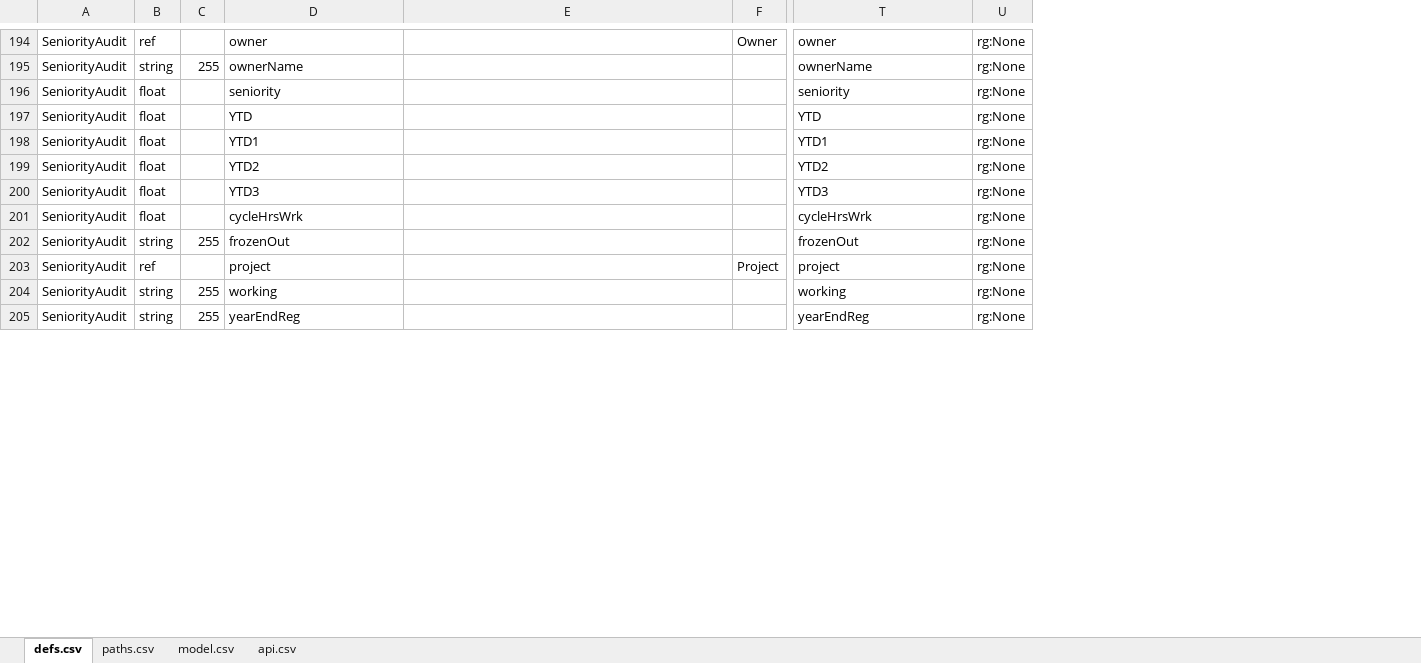
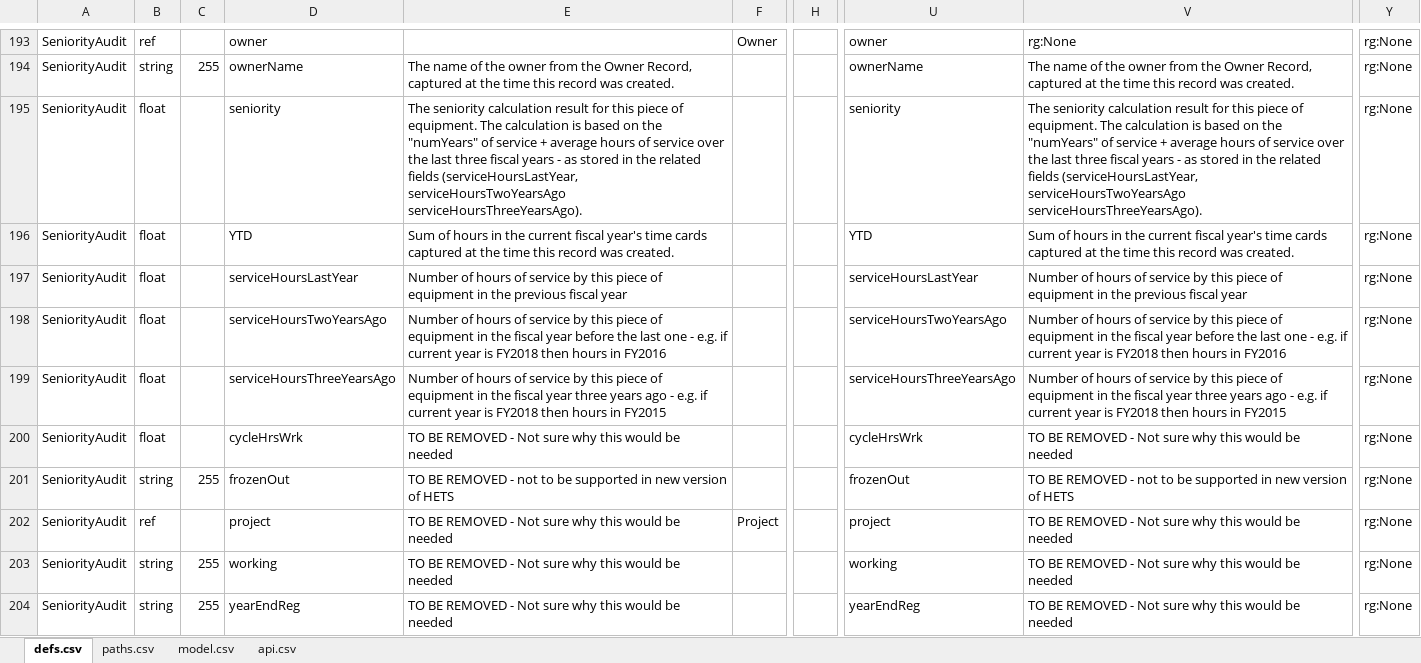
Before and after one commit to bcgov/hets, an Excel workbook: APISpec/in/HETSSwagger.xlsm, sheet defs.csv, drawn as a sheet; only a part is shown, gaps mark what is left out; values as stored, in another font and other column widths than the file's, no borders; table styles not drawn; removed rows and columns are numbered as before the commit, all else as after; the diff covers the shown part only; the diff names each change by its address in the sheet, - before the commit and + after, or states it on an @@ line.

```diff
--- a/APISpec/in/HETSSwagger.xlsm (sheet defs.csv)
+++ b/APISpec/in/HETSSwagger.xlsm (sheet defs.csv)
+column H, empty
-column U, rows 194-205: all rg:None
+column V, rows 193-204: rg:None | The name of the owner from the Owner Record, captured at the time this record was created. | The seniority calculation result for this piece of equipment. The calculation is based on the "numYears" of service + average hours of service over the last three fiscal years - as stored in the related fields (serviceHoursLastYear, serviceHoursTwoYearsAgo serviceHoursThreeYearsAgo). | Sum of hours in the current fiscal year's time cards captured at the time this record was created. | Number of hours of service by this piece of equipment in the previous fiscal year | Number of hours of service by this piece of equipment in the fiscal year before the last one - e.g. if current year is FY2018 then hours in FY2016 | Number of hours of service by this piece of equipment in the fiscal year three years ago - e.g. if current year is FY2018 then hours in FY2015 | TO BE REMOVED - Not sure why this would be needed | TO BE REMOVED - not to be supported in new version of HETS | TO BE REMOVED - Not sure why this would be needed | TO BE REMOVED - Not sure why this would be needed | TO BE REMOVED - Not sure why this would be needed
+column Y, rows 193-204: all rg:None
-E194: (empty)
+E194: The name of the owner from the Owner Record, captured at the time this record was created.
-E195: (empty)
+E195: The seniority calculation result for this piece of equipment. The calculation is based on the "numYears" of service + average hours of service over the last three fiscal years - as stored in the related fields (serviceHoursLastYear, serviceHoursTwoYearsAgo serviceHoursThreeYearsAgo).
-E196: (empty)
+E196: Sum of hours in the current fiscal year's time cards captured at the time this record was created.
-D197: YTD1
+D197: serviceHoursLastYear
-E197: (empty)
+E197: Number of hours of service by this piece of equipment in the previous fiscal year
-U197: YTD1
+U197: serviceHoursLastYear
-D198: YTD2
+D198: serviceHoursTwoYearsAgo
-E198: (empty)
+E198: Number of hours of service by this piece of equipment in the fiscal year before the last one - e.g. if current year is FY2018 then hours in FY2016
-U198: YTD2
+U198: serviceHoursTwoYearsAgo
-D199: YTD3
+D199: serviceHoursThreeYearsAgo
-E199: (empty)
+E199: Number of hours of service by this piece of equipment in the fiscal year three years ago - e.g. if current year is FY2018 then hours in FY2015
-U199: YTD3
+U199: serviceHoursThreeYearsAgo
-E200: (empty)
+E200: TO BE REMOVED - Not sure why this would be needed
-E201: (empty)
+E201: TO BE REMOVED - not to be supported in new version of HETS
-E202:E204: (empty)
+E202:E204: TO BE REMOVED - Not sure why this would be needed
```
Also changed, not shown: 23 added rows, 26 removed rows, 1 moved row and 426 edited cells elsewhere in this sheet, formulas that keep their value, 5 other files.
